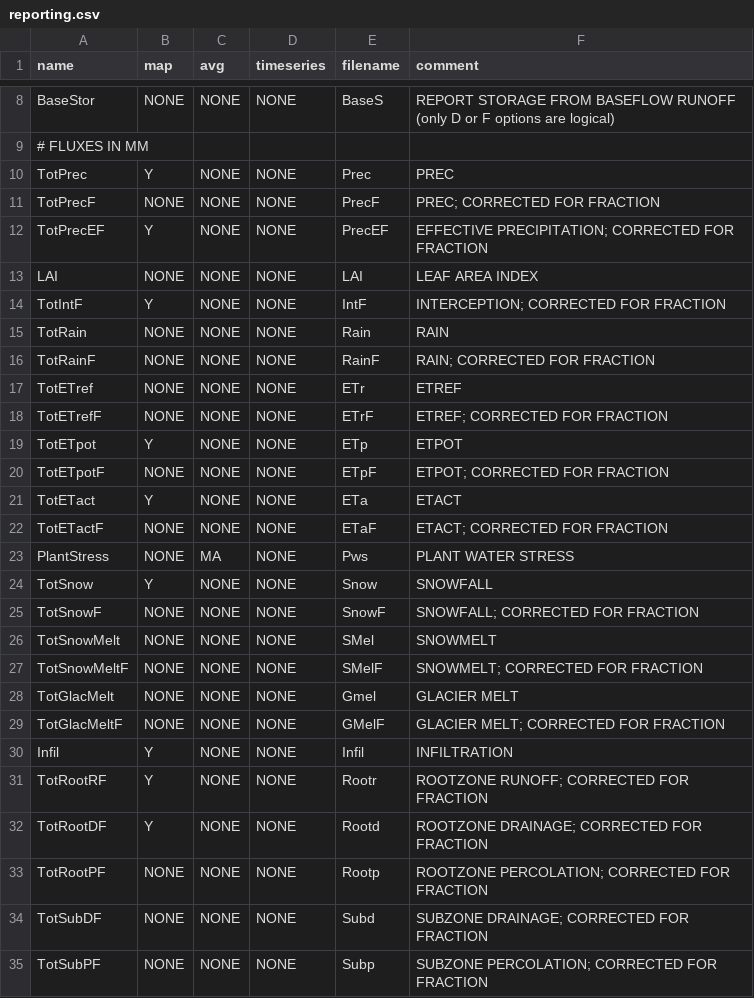
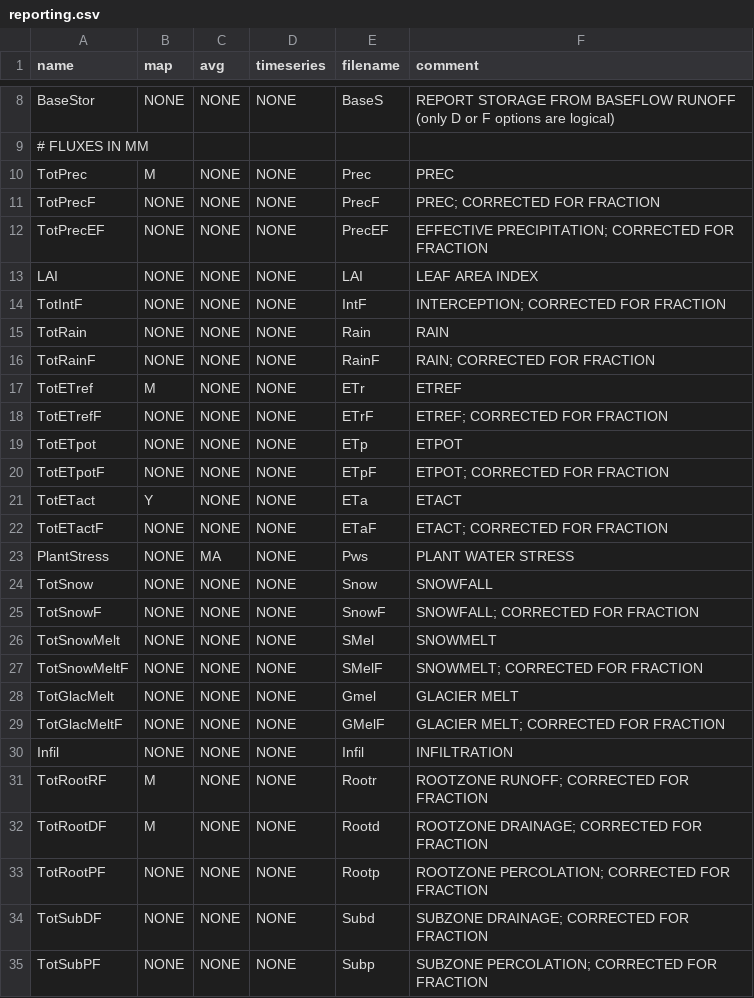
Before and after one commit to FutureWater/SPHY, a CSV file: reporting.csv, drawn as a sheet; only a part is shown, gaps mark what is left out; the diff covers the shown part only.

```diff
--- a/reporting.csv
+++ b/reporting.csv
@@ -9,12 +9,12 @@ BaseStor,NONE,NONE,NONE,BaseS,REPORT STORAGE FROM BASEFLOW RUNOFF (only D or F o
 # FLUXES IN MM,,,,,
-TotPrec,Y,NONE,NONE,Prec,PREC
+TotPrec,M,NONE,NONE,Prec,PREC
 TotPrecF,NONE,NONE,NONE,PrecF,PREC; CORRECTED FOR FRACTION
-TotPrecEF,Y,NONE,NONE,PrecEF,EFFECTIVE PRECIPITATION; CORRECTED FOR FRACTION
+TotPrecEF,NONE,NONE,NONE,PrecEF,EFFECTIVE PRECIPITATION; CORRECTED FOR FRACTION
 LAI,NONE,NONE,NONE,LAI,LEAF AREA INDEX
-TotIntF,Y,NONE,NONE,IntF,INTERCEPTION; CORRECTED FOR FRACTION
+TotIntF,NONE,NONE,NONE,IntF,INTERCEPTION; CORRECTED FOR FRACTION
 TotRain,NONE,NONE,NONE,Rain,RAIN
 TotRainF,NONE,NONE,NONE,RainF,RAIN; CORRECTED FOR FRACTION
-TotETref,NONE,NONE,NONE,ETr,ETREF
+TotETref,M,NONE,NONE,ETr,ETREF
 TotETrefF,NONE,NONE,NONE,ETrF,ETREF; CORRECTED FOR FRACTION
-TotETpot,Y,NONE,NONE,ETp,ETPOT
+TotETpot,NONE,NONE,NONE,ETp,ETPOT
 TotETpotF,NONE,NONE,NONE,ETpF,ETPOT; CORRECTED FOR FRACTION
@@ -23,3 +23,3 @@ TotETactF,NONE,NONE,NONE,ETaF,ETACT; CORRECTED FOR FRACTION
 PlantStress,NONE,MA,NONE,Pws,PLANT WATER STRESS
-TotSnow,Y,NONE,NONE,Snow,SNOWFALL
+TotSnow,NONE,NONE,NONE,Snow,SNOWFALL
 TotSnowF,NONE,NONE,NONE,SnowF,SNOWFALL; CORRECTED FOR FRACTION
@@ -29,5 +29,5 @@ TotGlacMelt,NONE,NONE,NONE,Gmel,GLACIER MELT
 TotGlacMeltF,NONE,NONE,NONE,GMelF,GLACIER MELT; CORRECTED FOR FRACTION
-Infil,Y,NONE,NONE,Infil,INFILTRATION
-TotRootRF,Y,NONE,NONE,Rootr,ROOTZONE RUNOFF; CORRECTED FOR FRACTION
-TotRootDF,Y,NONE,NONE,Rootd,ROOTZONE DRAINAGE; CORRECTED FOR FRACTION
+Infil,NONE,NONE,NONE,Infil,INFILTRATION
+TotRootRF,M,NONE,NONE,Rootr,ROOTZONE RUNOFF; CORRECTED FOR FRACTION
+TotRootDF,M,NONE,NONE,Rootd,ROOTZONE DRAINAGE; CORRECTED FOR FRACTION
 TotRootPF,NONE,NONE,NONE,Rootp,ROOTZONE PERCOLATION; CORRECTED FOR FRACTION
```
Also changed, not shown: 20 edited cells elsewhere in this file.
